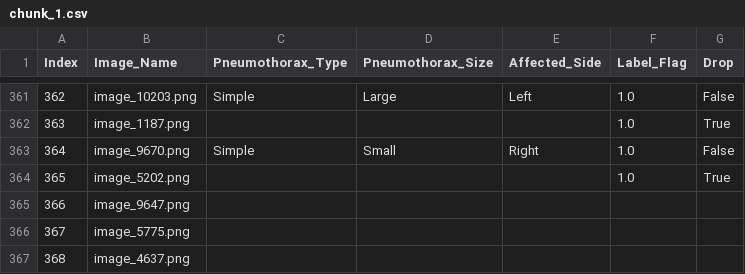
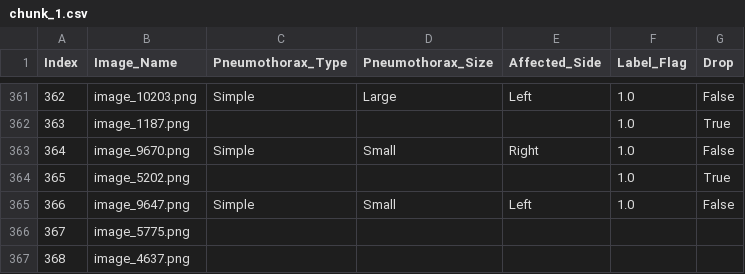
Before and after one commit to Abdullahshade/repoabood, a CSV file: chunk_1.csv, drawn as a sheet; only a part is shown, gaps mark what is left out.

Commit message:
Update metadata with pneumothorax grading

```diff
--- a/chunk_1.csv
+++ b/chunk_1.csv
@@ -364,3 +364,3 @@ Index,Image_Name,Pneumothorax_Type,Pneumothorax_Size,Affected_Side,Label_Flag,Dr
 365,image_5202.png,,,,1.0,True
-366,image_9647.png,,,,,
+366,image_9647.png,Simple,Small,Left,1.0,False
 367,image_5775.png,,,,,
```
